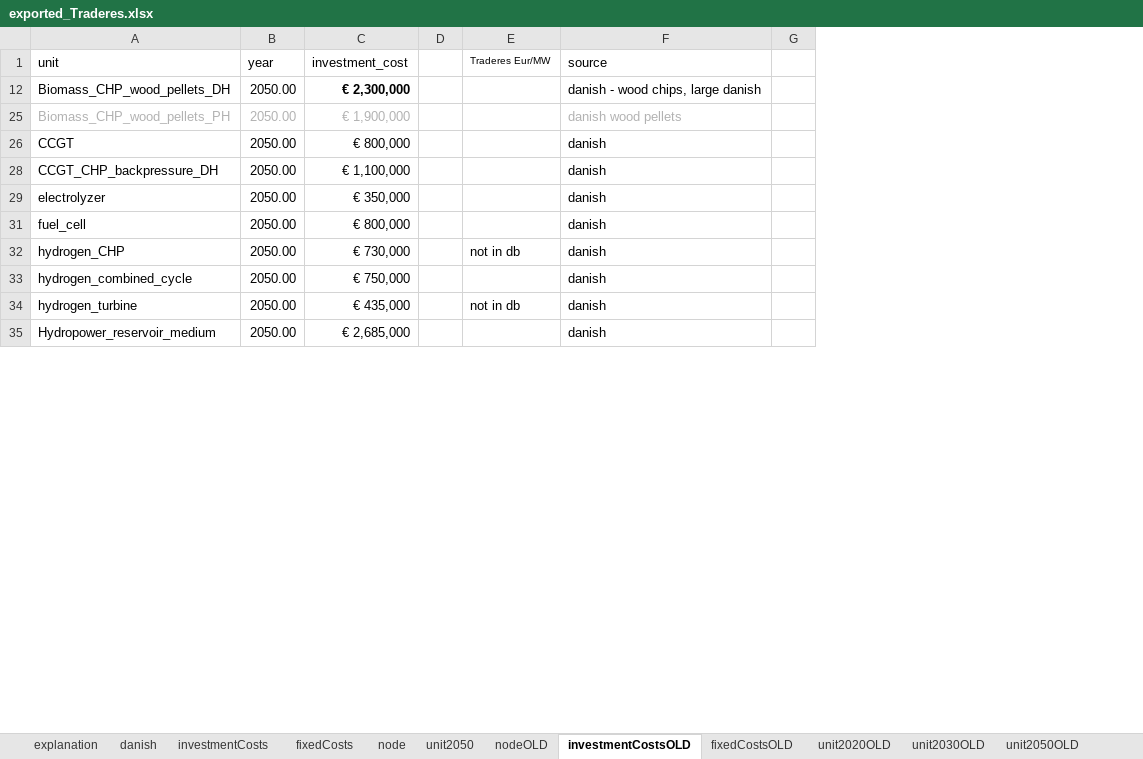
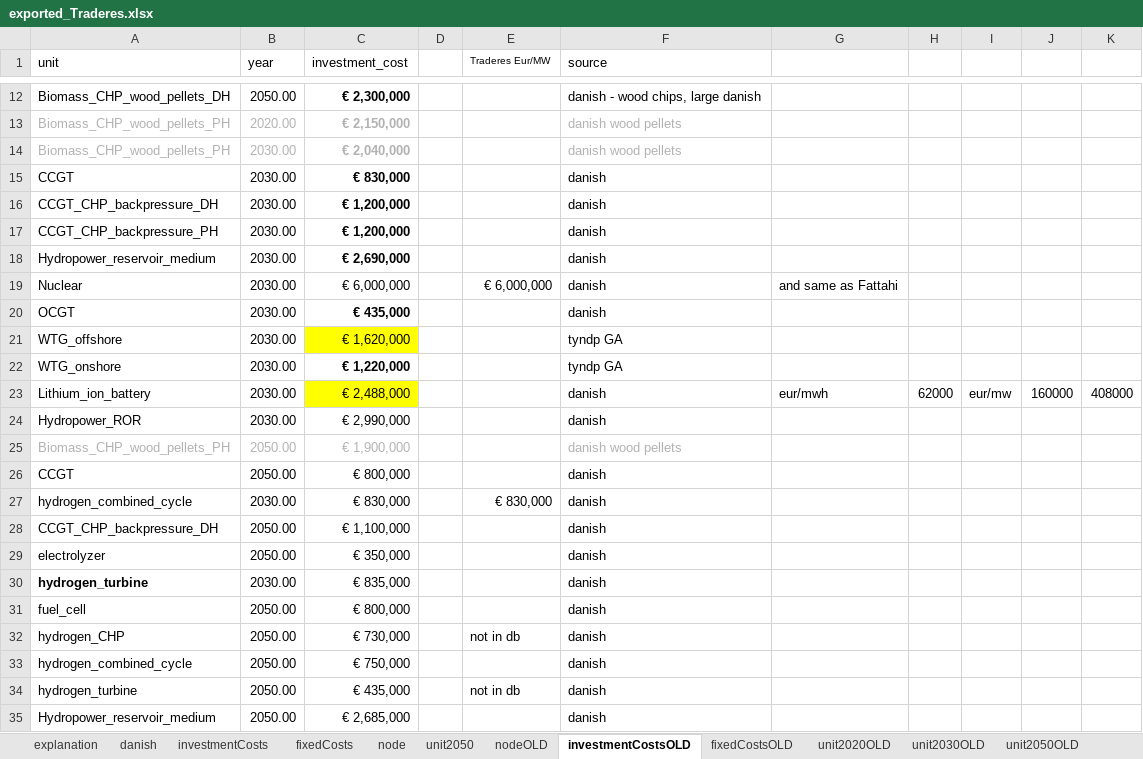
Before and after one commit to TradeRES/toolbox-amiris-emlab, an Excel workbook: data/exported_Traderes.xlsx, sheet investmentCostsOLD, drawn as a sheet; only a part is shown, gaps mark what is left out; values as stored, in another font and other column widths than the file's, no borders; removed rows and columns are numbered as before the commit, all else as after; the diff covers the shown part only; the diff names each change by its address in the sheet, - before the commit and + after, or states it on an @@ line.

Commit message:
updating battery prices

```diff
--- a/data/exported_Traderes.xlsx (sheet investmentCostsOLD)
+++ b/data/exported_Traderes.xlsx (sheet investmentCostsOLD)
-column G, empty
+column G, empty
+column H, empty
+column I, empty
+column J, empty
+column K, empty
@@ row 13 unhidden: Biomass_CHP_wood_pellets_PH | 2020.00 | € 2,150,000 |  |  | danish wood pellets @@
@@ row 14 unhidden: Biomass_CHP_wood_pellets_PH | 2030.00 | € 2,040,000 |  |  | danish wood pellets @@
@@ row 15 unhidden: CCGT | 2030.00 | € 830,000 |  |  | danish @@
@@ row 16 unhidden: CCGT_CHP_backpressure_DH | 2030.00 | € 1,200,000 |  |  | danish @@
@@ row 17 unhidden: CCGT_CHP_backpressure_PH | 2030.00 | € 1,200,000 |  |  | danish @@
@@ row 18 unhidden: Hydropower_reservoir_medium | 2030.00 | € 2,690,000 |  |  | danish @@
@@ row 19 unhidden: Nuclear | 2030.00 | € 6,000,000 |  | € 6,000,000 | danish | and same as Fattahi @@
@@ row 20 unhidden: OCGT | 2030.00 | € 435,000 |  |  | danish @@
@@ row 21 unhidden: WTG_offshore | 2030.00 | € 1,620,000 |  |  | tyndp GA @@
@@ row 22 unhidden: WTG_onshore | 2030.00 | € 1,220,000 |  |  | tyndp GA @@
+row 23: Lithium_ion_battery | 2030.00 | € 2,488,000 |  |  | danish | eur/mwh | 62000 | eur/mw | 160000 | 408000
@@ row 24 unhidden: Hydropower_ROR | 2030.00 | € 2,990,000 |  |  | danish @@
@@ row 27 unhidden: hydrogen_combined_cycle | 2030.00 | € 830,000 |  | € 830,000 | danish @@
@@ row 30 unhidden: hydrogen_turbine | 2030.00 | € 835,000 |  |  | danish @@
```
Also changed, not shown: 18 hidden or unhidden rows elsewhere in this sheet, sheet investmentCosts, sheet unit2050.
